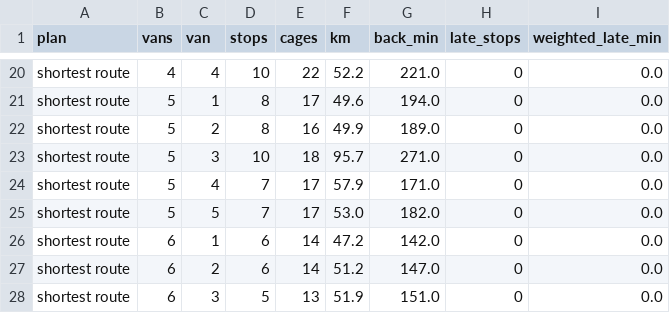
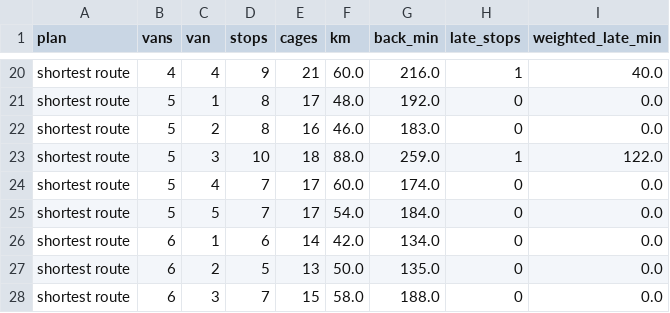
Before and after one commit to DataZooDE/anofox-visualization, a CSV file: web/data/optimize-delivery/dr_vans.csv, drawn as a sheet; only a part is shown, gaps mark what is left out; the diff covers the shown part only; the diff names each change by its address in the sheet, - before the commit and + after, or states it on an @@ line.

```diff
--- a/web/data/optimize-delivery/dr_vans.csv
+++ b/web/data/optimize-delivery/dr_vans.csv
-D20 (stops): 10
+D20 (stops): 9
-E20 (cages): 22
+E20 (cages): 21
-F20 (km): 52.2
+F20 (km): 60.0
-G20 (back_min): 221.0
+G20 (back_min): 216.0
-H20 (late_stops): 0
+H20 (late_stops): 1
-I20 (weighted_late_min): 0.0
+I20 (weighted_late_min): 40.0
-F21 (km): 49.6
+F21 (km): 48.0
-G21 (back_min): 194.0
+G21 (back_min): 192.0
-F22 (km): 49.9
+F22 (km): 46.0
-G22 (back_min): 189.0
+G22 (back_min): 183.0
-F23 (km): 95.7
+F23 (km): 88.0
-G23 (back_min): 271.0
+G23 (back_min): 259.0
-H23 (late_stops): 0
+H23 (late_stops): 1
-I23 (weighted_late_min): 0.0
+I23 (weighted_late_min): 122.0
-F24 (km): 57.9
+F24 (km): 60.0
-G24 (back_min): 171.0
+G24 (back_min): 174.0
-F25 (km): 53.0
+F25 (km): 54.0
-G25 (back_min): 182.0
+G25 (back_min): 184.0
-F26 (km): 47.2
+F26 (km): 42.0
-G26 (back_min): 142.0
+G26 (back_min): 134.0
-D27 (stops): 6
+D27 (stops): 5
-E27 (cages): 14
+E27 (cages): 13
-F27 (km): 51.2
+F27 (km): 50.0
-G27 (back_min): 147.0
+G27 (back_min): 135.0
-D28 (stops): 5
+D28 (stops): 7
-E28 (cages): 13
+E28 (cages): 15
-F28 (km): 51.9
+F28 (km): 58.0
-G28 (back_min): 151.0
+G28 (back_min): 188.0
```
Also changed, not shown: 114 edited cells elsewhere in this file, web/data/optimize-delivery/dr_legs.csv, web/data/optimize-delivery/dr_route.csv, 7 other files.
